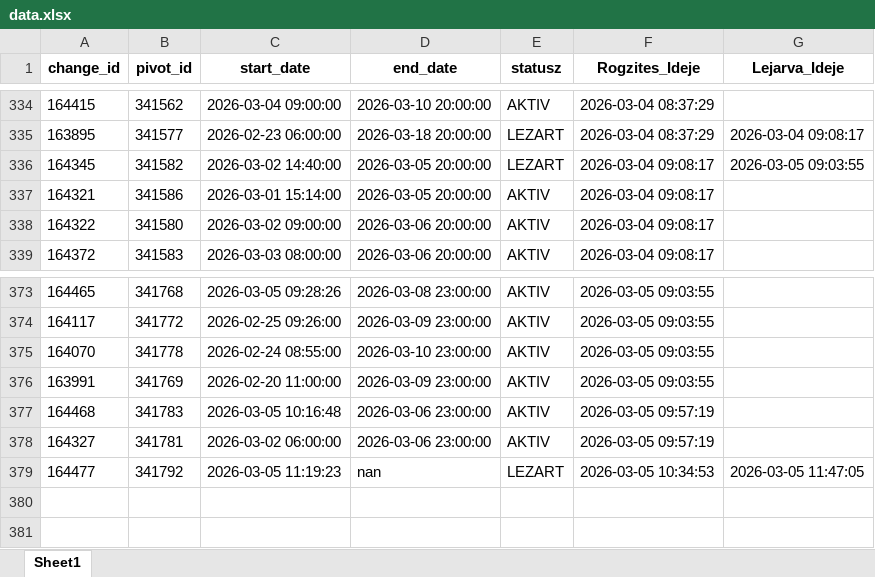
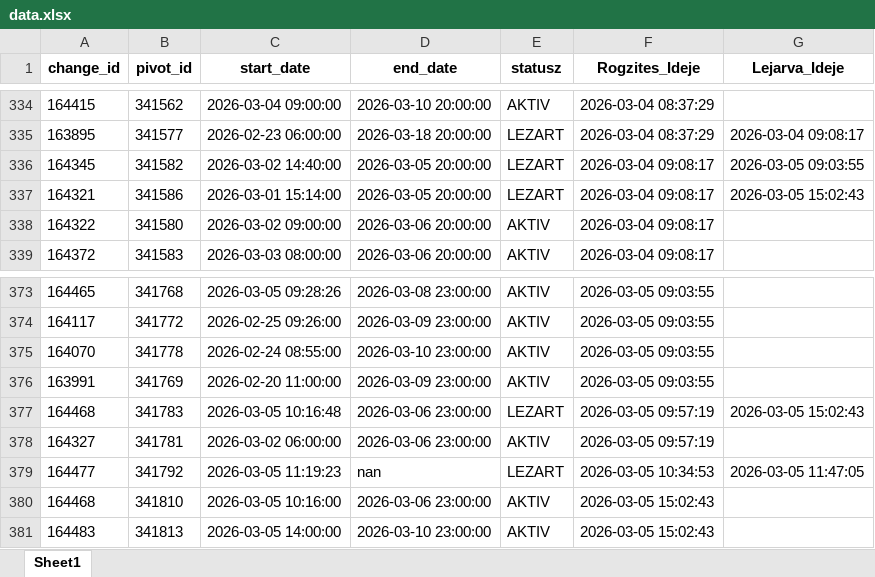
Before and after one commit to zoltanfarkasnemeth/BKK, an Excel workbook: data.xlsx, sheet Sheet1, drawn as a sheet; only a part is shown, gaps mark what is left out; values as stored, in another font and other column widths than the file's, no borders; the diff names each change by its address in the sheet, - before the commit and + after, or states it on an @@ line.

```diff
--- a/data.xlsx (sheet Sheet1)
+++ b/data.xlsx (sheet Sheet1)
-E337 (statusz): AKTIV
+E337 (statusz): LEZART
-G337 (Lejarva_Ideje): (empty)
+G337 (Lejarva_Ideje): 2026-03-05 15:02:43
-E377 (statusz): AKTIV
+E377 (statusz): LEZART
-G377 (Lejarva_Ideje): (empty)
+G377 (Lejarva_Ideje): 2026-03-05 15:02:43
+row 380: 164468 | 341810 | 2026-03-05 10:16:00 | 2026-03-06 23:00:00 | AKTIV | 2026-03-05 15:02:43
+row 381: 164483 | 341813 | 2026-03-05 14:00:00 | 2026-03-10 23:00:00 | AKTIV | 2026-03-05 15:02:43
```
